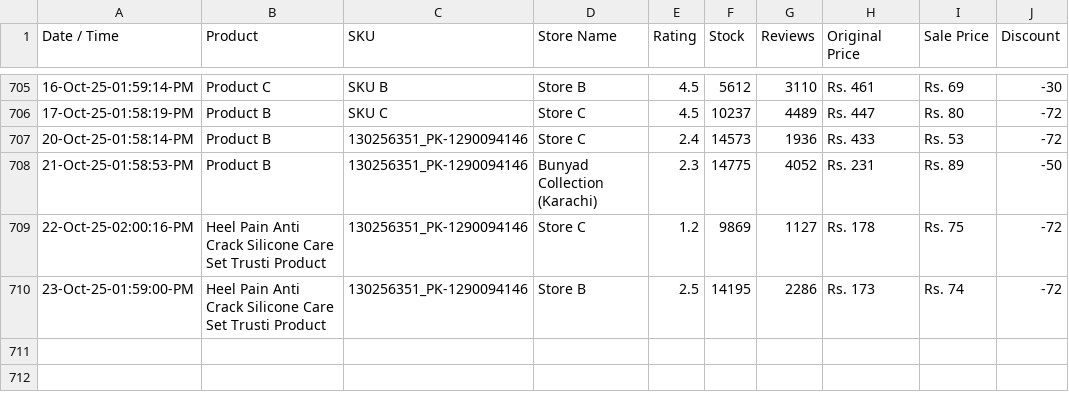
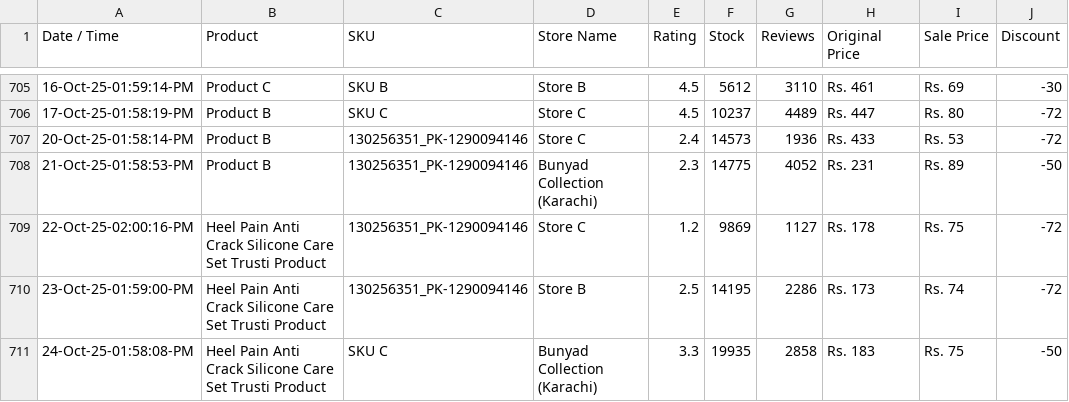
Before and after one commit to shafqatjan/url2image, a CSV file: data.csv, drawn as a sheet; only a part is shown, gaps mark what is left out; the diff names each change by its address in the sheet, - before the commit and + after, or states it on an @@ line.

Commit message:
24-Oct-25-01:58:08:PM

```diff
--- a/data.csv
+++ b/data.csv
+row 711: 24-Oct-25-01:58:08-PM | Heel Pain Anti Crack Silicone Care Set Trusti Product | SKU C | Bunyad Collection (Karachi) | 3.3 | 19935 | 2858 | Rs. 183 | Rs. 75 | -50
```
